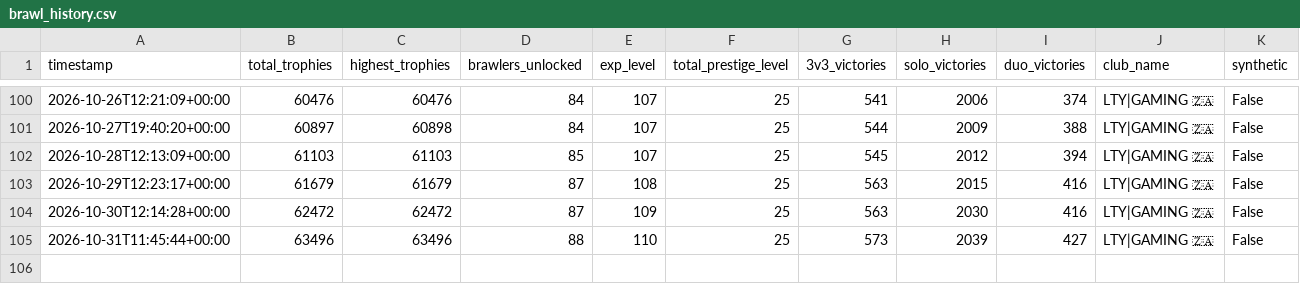
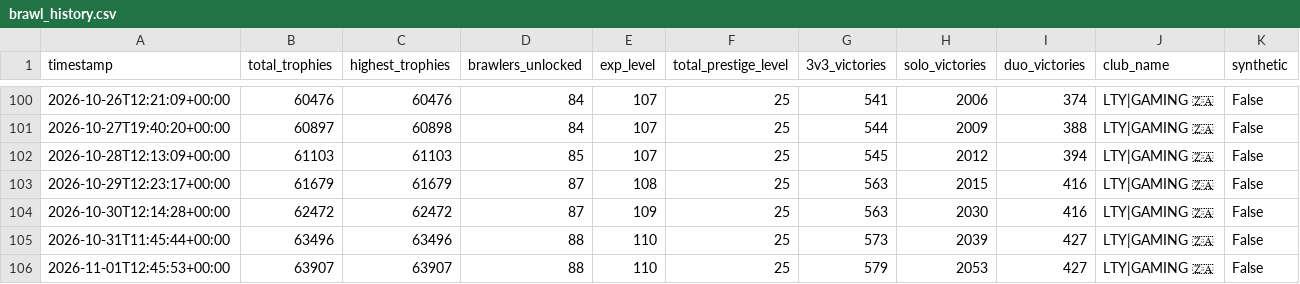
Before and after one commit to DanielCharles11599/Personal-Projects, a CSV file: Brawl Stars Tracker/brawl_history.csv, drawn as a sheet; only a part is shown, gaps mark what is left out.

```diff
--- a/Brawl Stars Tracker/brawl_history.csv
+++ b/Brawl Stars Tracker/brawl_history.csv
@@ -105 +105,2 @@ timestamp,total_trophies,highest_trophies,brawlers_unlocked,exp_level,total_pres
 2026-10-31T11:45:44+00:00,63496,63496,88,110,25,573,2039,427,LTY|GAMING 🇿🇦,False
+2026-11-01T12:45:53+00:00,63907,63907,88,110,25,579,2053,427,LTY|GAMING 🇿🇦,False
```
Also changed, not shown: Brawl Stars Tracker/battle_log.csv, 1 other file.
